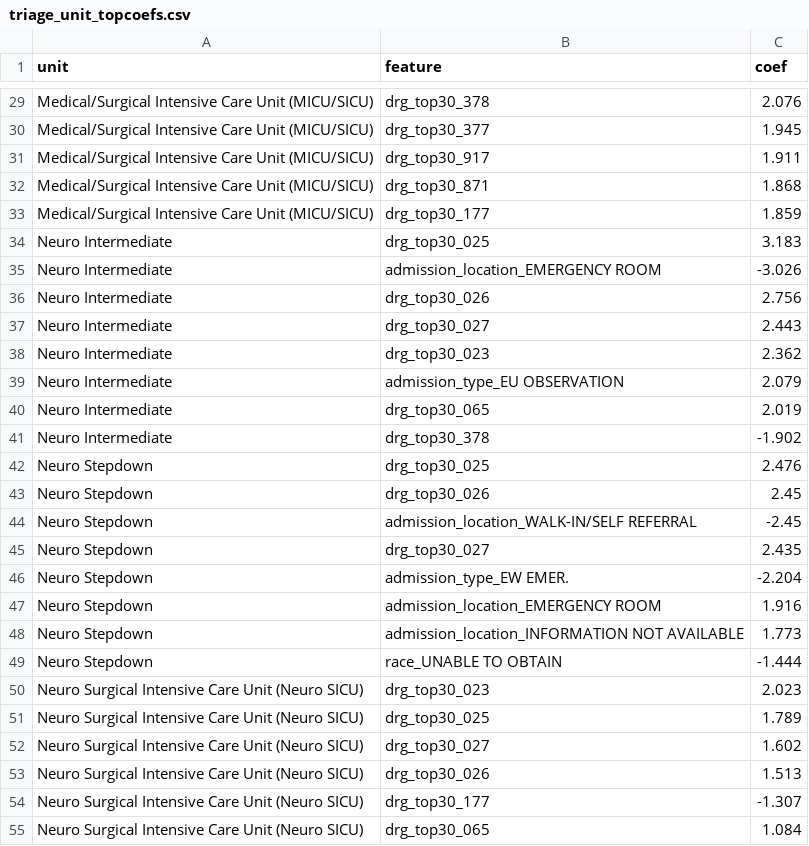
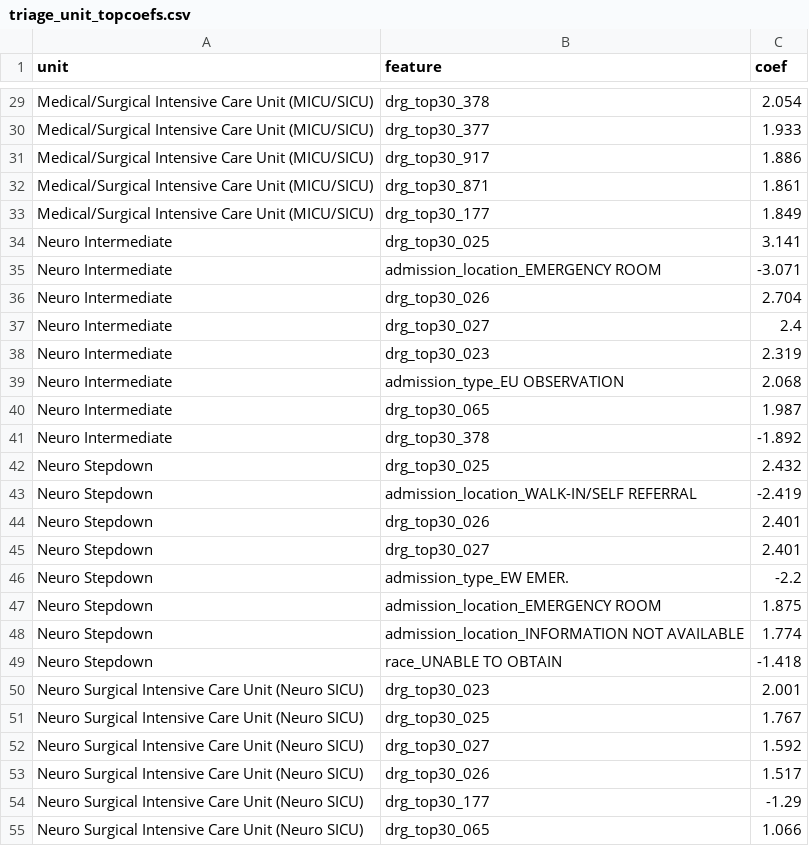
Before and after one commit to autonomio/Mimicry, a CSV file: analyses/mimic-iv-v31/triage/triage_unit_topcoefs.csv, drawn as a sheet; only a part is shown, gaps mark what is left out; removed rows and columns are numbered as before the commit, all else as after; the diff covers the shown part only; the diff names each change by its address in the sheet, - before the commit and + after, or states it on an @@ line.

```diff
--- a/analyses/mimic-iv-v31/triage/triage_unit_topcoefs.csv
+++ b/analyses/mimic-iv-v31/triage/triage_unit_topcoefs.csv
-C29 (coef): 2.076
+C29 (coef): 2.054
-C30 (coef): 1.945
+C30 (coef): 1.933
-C31 (coef): 1.911
+C31 (coef): 1.886
-C32 (coef): 1.868
+C32 (coef): 1.861
-C33 (coef): 1.859
+C33 (coef): 1.849
-C34 (coef): 3.183
+C34 (coef): 3.141
-C35 (coef): -3.026
+C35 (coef): -3.071
-C36 (coef): 2.756
+C36 (coef): 2.704
-C37 (coef): 2.443
+C37 (coef): 2.4
-C38 (coef): 2.362
+C38 (coef): 2.319
-C39 (coef): 2.079
+C39 (coef): 2.068
-C40 (coef): 2.019
+C40 (coef): 1.987
-C41 (coef): -1.902
+C41 (coef): -1.892
-C42 (coef): 2.476
+C42 (coef): 2.432
-row 43: Neuro Stepdown | drg_top30_026 | 2.45
-C43 (coef): -2.45
+C43 (coef): -2.419
+row 44: Neuro Stepdown | drg_top30_026 | 2.401
-C45 (coef): 2.435
+C45 (coef): 2.401
-C46 (coef): -2.204
+C46 (coef): -2.2
-C47 (coef): 1.916
+C47 (coef): 1.875
-C48 (coef): 1.773
+C48 (coef): 1.774
-C49 (coef): -1.444
+C49 (coef): -1.418
-C50 (coef): 2.023
+C50 (coef): 2.001
-C51 (coef): 1.789
+C51 (coef): 1.767
-C52 (coef): 1.602
+C52 (coef): 1.592
-C53 (coef): 1.513
+C53 (coef): 1.517
-C54 (coef): -1.307
+C54 (coef): -1.29
-C55 (coef): 1.084
+C55 (coef): 1.066
```
Also changed, not shown: 4 added rows, 4 removed rows and 57 edited cells elsewhere in this file, analyses/mimic-iv-v31/triage/triage_direct_by_year.csv, analyses/mimic-iv-v31/triage/triage_direct_calibration.csv, 7 other files.
